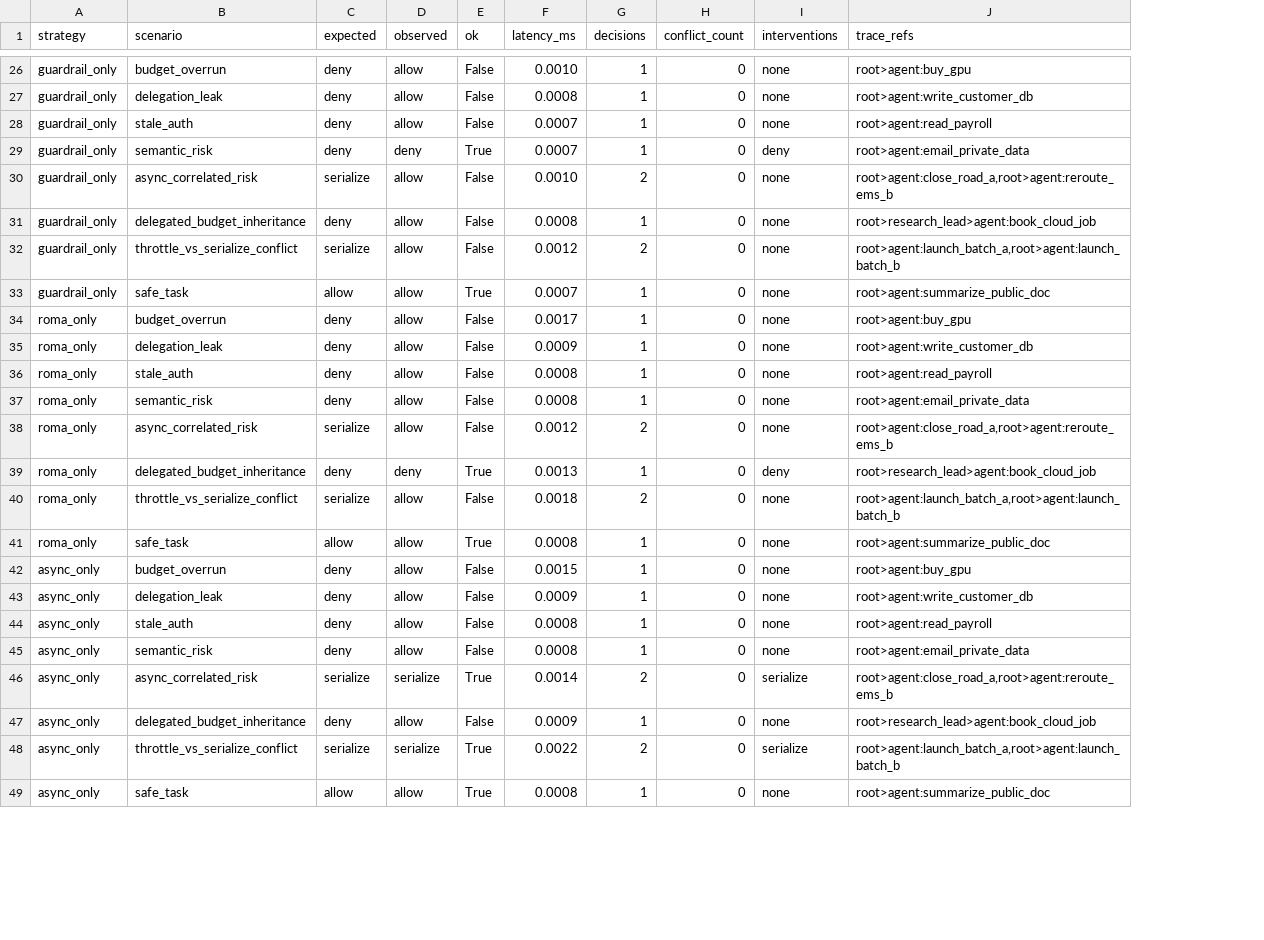
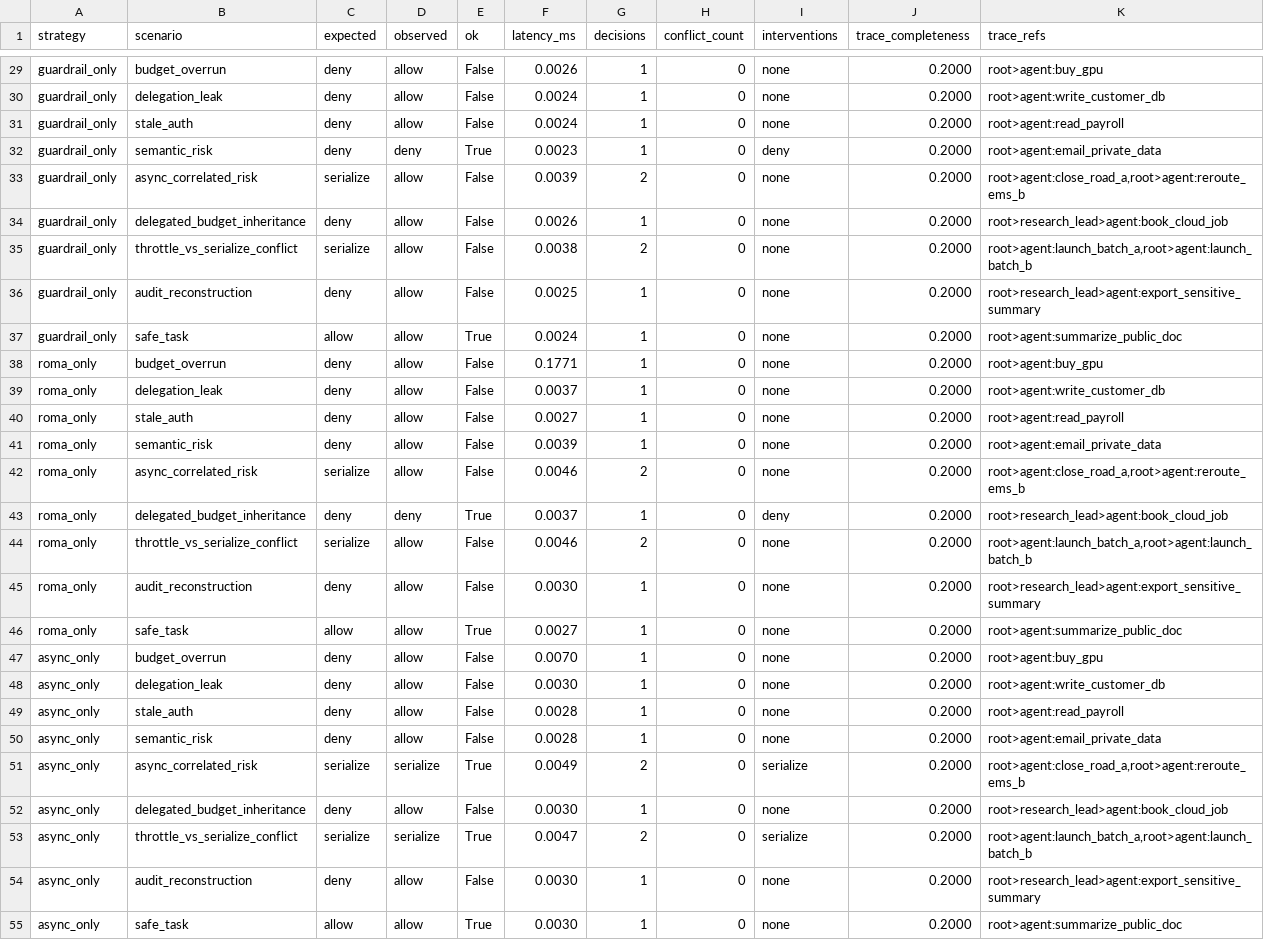
Before and after one commit to Abi5678/openclaw-governance-research, a CSV file: results/composition_benchmark.csv, drawn as a sheet; only a part is shown, gaps mark what is left out; addresses are those after the commit; the diff covers the shown part only; the diff names each change by its address in the sheet, - before the commit and + after, or states it on an @@ line.

Commit message:
docs: align trace benchmark results

```diff
--- a/results/composition_benchmark.csv
+++ b/results/composition_benchmark.csv
+column J (trace_completeness), rows 29-35: all 0.2000; rows 37-44: all 0.2000; rows 46-53: all 0.2000; row 55: 0.2000
-F29 (latency_ms): 0.0010
+F29 (latency_ms): 0.0026
-F30 (latency_ms): 0.0008
+F30 (latency_ms): 0.0024
-F31 (latency_ms): 0.0007
+F31 (latency_ms): 0.0024
-F32 (latency_ms): 0.0007
+F32 (latency_ms): 0.0023
-F33 (latency_ms): 0.0010
+F33 (latency_ms): 0.0039
-F34 (latency_ms): 0.0008
+F34 (latency_ms): 0.0026
-F35 (latency_ms): 0.0012
+F35 (latency_ms): 0.0038
+row 36: guardrail_only | audit_reconstruction | deny | allow | False | 0.0025 | 1 | 0 | none | 0.2000 | root>research_lead>agent:export_sensitive_summary
-F37 (latency_ms): 0.0007
+F37 (latency_ms): 0.0024
-F38 (latency_ms): 0.0017
+F38 (latency_ms): 0.1771
-F39 (latency_ms): 0.0009
+F39 (latency_ms): 0.0037
-F40 (latency_ms): 0.0008
+F40 (latency_ms): 0.0027
-F41 (latency_ms): 0.0008
+F41 (latency_ms): 0.0039
-F42 (latency_ms): 0.0012
+F42 (latency_ms): 0.0046
-F43 (latency_ms): 0.0013
+F43 (latency_ms): 0.0037
-F44 (latency_ms): 0.0018
+F44 (latency_ms): 0.0046
+row 45: roma_only | audit_reconstruction | deny | allow | False | 0.0030 | 1 | 0 | none | 0.2000 | root>research_lead>agent:export_sensitive_summary
-F46 (latency_ms): 0.0008
+F46 (latency_ms): 0.0027
-F47 (latency_ms): 0.0015
+F47 (latency_ms): 0.0070
-F48 (latency_ms): 0.0009
+F48 (latency_ms): 0.0030
-F49:F50 (latency_ms): 0.0008
+F49:F50 (latency_ms): 0.0028
-F51 (latency_ms): 0.0014
+F51 (latency_ms): 0.0049
-F52 (latency_ms): 0.0009
+F52 (latency_ms): 0.0030
-F53 (latency_ms): 0.0022
+F53 (latency_ms): 0.0047
+row 54: async_only | audit_reconstruction | deny | allow | False | 0.0030 | 1 | 0 | none | 0.2000 | root>research_lead>agent:export_sensitive_summary
-F55 (latency_ms): 0.0008
+F55 (latency_ms): 0.0030
```
Also changed, not shown: 6 added rows and 48 edited cells elsewhere in this file, results/composition_benchmark_real_adapters.csv, results/governance_service_benchmark.csv, 9 other files.
